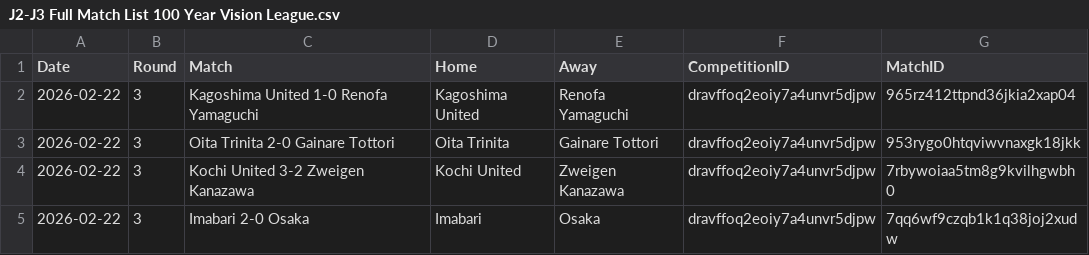
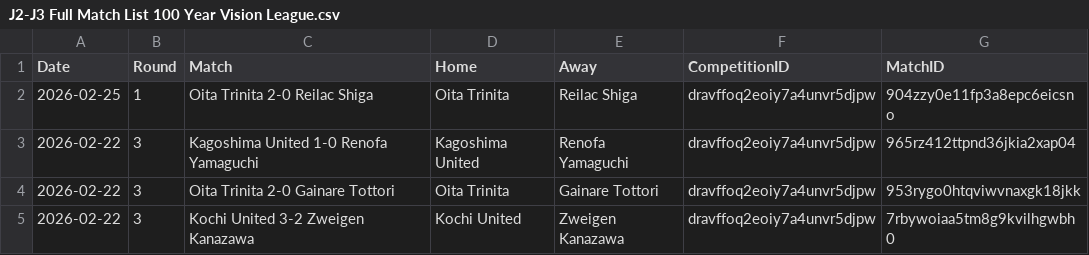
Before and after one commit to emrahderel/Post_Match_App, a CSV file: League_Files/J2-J3 Full Match List 100 Year Vision League.csv, drawn as a sheet; only a part is shown; the shorter side is filled out with more unchanged rows; the diff names each change by its address in the sheet, - before the commit and + after, or states it on an @@ line.

```diff
--- a/League_Files/J2-J3 Full Match List 100 Year Vision League.csv
+++ b/League_Files/J2-J3 Full Match List 100 Year Vision League.csv
+row 2: 2026-02-25 | 1 | Oita Trinita 2-0 Reilac Shiga | Oita Trinita | Reilac Shiga | dravffoq2eoiy7a4unvr5djpw | 904zzy0e11fp3a8epc6eicsno
```
Also changed, not shown: PostMatchLeagues.csv, Stat_Files/J2-J3 100 Year Vision League.csv, 8 other files.
